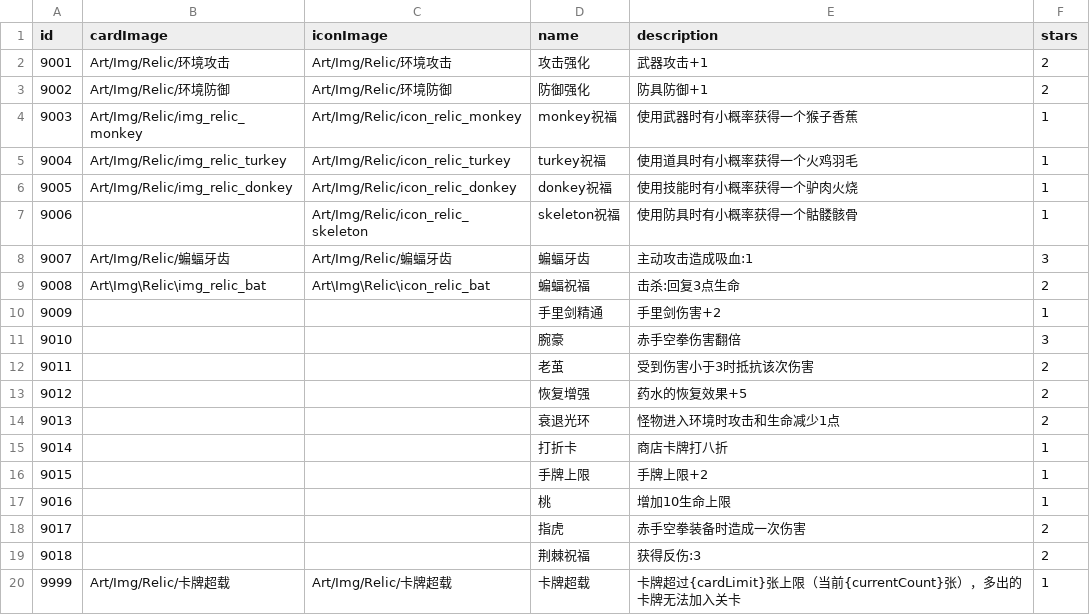
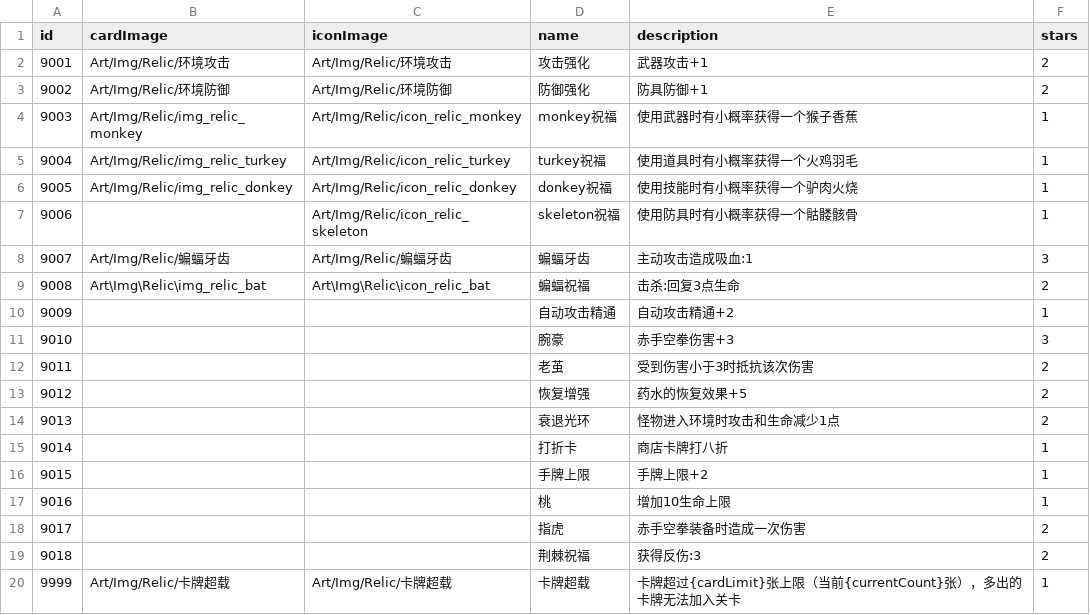
Before and after one commit to Nancobamboo/joeys-nightmare-2, a CSV file: joey2/Assets/Resources/Data/relic_info.csv, drawn as a sheet.

```diff
--- a/joey2/Assets/Resources/Data/relic_info.csv
+++ b/joey2/Assets/Resources/Data/relic_info.csv
@@ -9,4 +9,4 @@
 9008,Art\Img\Relic\img_relic_bat,Art\Img\Relic\icon_relic_bat,蝙蝠祝福,击杀:回复3点生命,2
-9009,,,手里剑精通,手里剑伤害+2,1
-9010,,,腕豪,赤手空拳伤害翻倍,3
+9009,,,自动攻击精通,自动攻击精通+2,1
+9010,,,腕豪,赤手空拳伤害+3,3
 9011,,,老茧,受到伤害小于3时抵抗该次伤害,2
```
